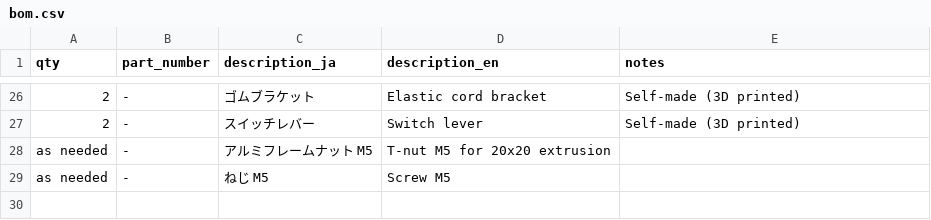
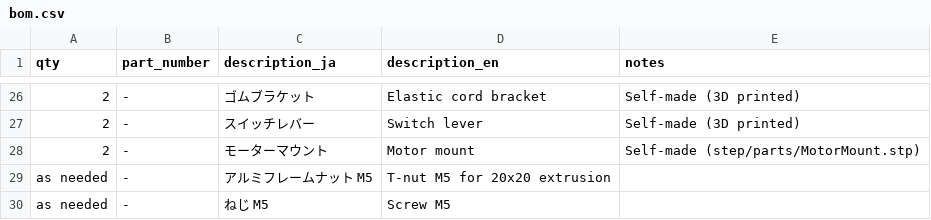
Before and after one commit to atsukita1969/filament-spool-feeder, a CSV file: hardware/mechanical/bom.csv, drawn as a sheet; only a part is shown, gaps mark what is left out.

```diff
--- a/hardware/mechanical/bom.csv
+++ b/hardware/mechanical/bom.csv
@@ -27,2 +27,3 @@ qty,part_number,description_ja,description_en,notes
 2,-,スイッチレバー,Switch lever,Self-made (3D printed)
+2,-,モーターマウント,Motor mount,Self-made (step/parts/MotorMount.stp)
 as needed,-,アルミフレームナット M5,T-nut M5 for 20x20 extrusion,
```
Also changed, not shown: 7 other files.
